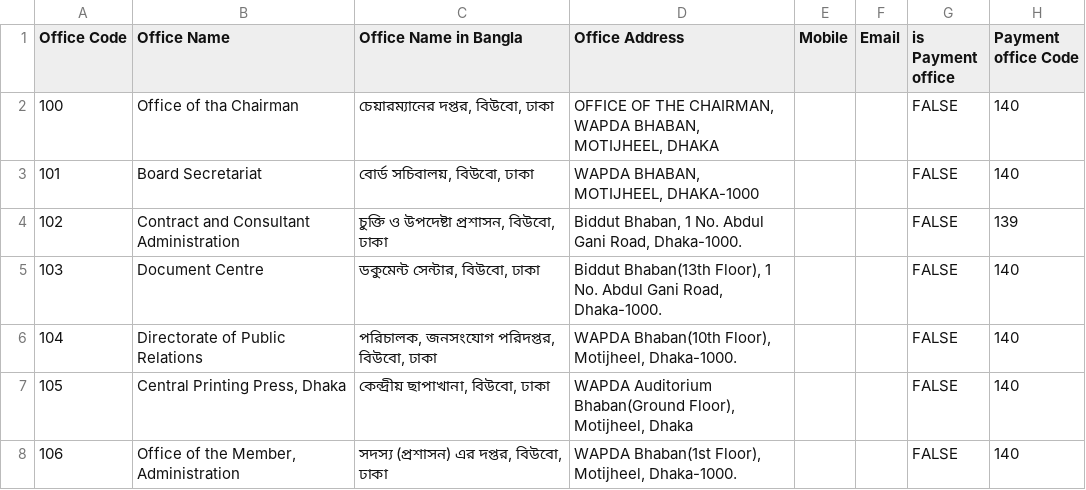
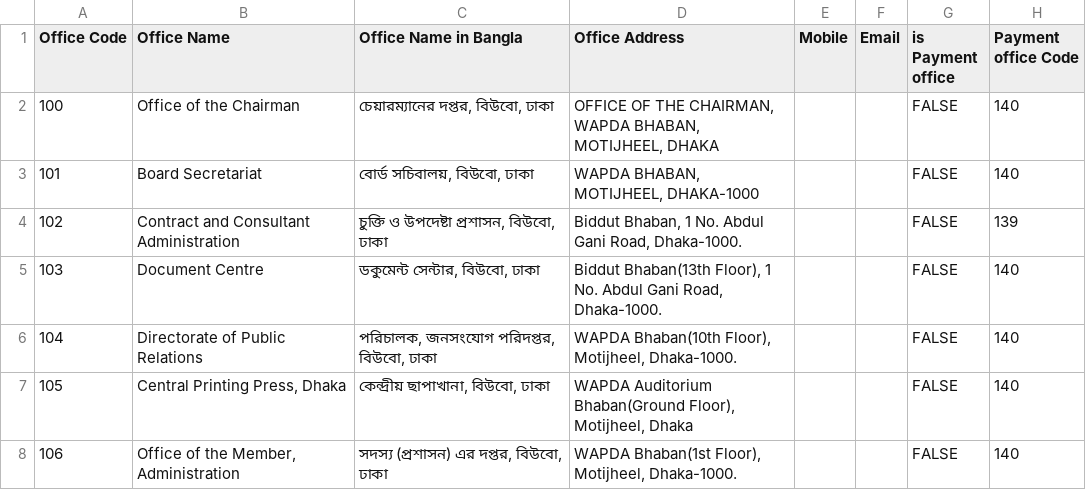
Before and after one commit to asifbuet047/bpdb-pensioner-finance, a CSV file: resources/assets/offices.csv, drawn as a sheet; only a part is shown.

```diff
--- a/resources/assets/offices.csv
+++ b/resources/assets/offices.csv
@@ -1,3 +1,3 @@
 Office Code,Office Name,Office Name in Bangla,Office Address,Mobile,Email,is Payment office,Payment office Code
-100,Office of tha Chairman,"চেয়ারম্যানের দপ্তর, বিউবো, ঢাকা","OFFICE OF THE CHAIRMAN, WAPDA BHABAN, MOTIJHEEL, DHAKA",,,FALSE,140
+100,Office of the Chairman,"চেয়ারম্যানের দপ্তর, বিউবো, ঢাকা","OFFICE OF THE CHAIRMAN, WAPDA BHABAN, MOTIJHEEL, DHAKA",,,FALSE,140
 101,Board Secretariat,"বোর্ড সচিবালয়, বিউবো, ঢাকা","WAPDA BHABAN, MOTIJHEEL, DHAKA-1000",,,FALSE,140
```
Also changed, not shown: resources/assets/banks.csv, resources/assets/fake_pensioners.csv, 12 other files.
